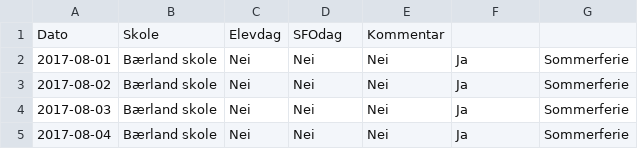
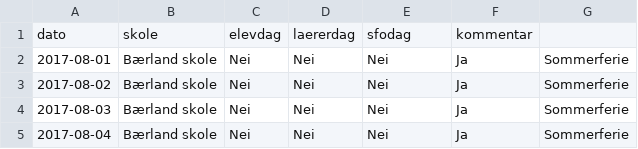
Before and after one commit to Dat210Skoleruten/Skoleruter.no, a CSV file: skolerute_gjesdal.csv, drawn as a sheet; only a part is shown; removed rows and columns are numbered as before the commit, all else as after; the diff names each change by its address in the sheet, - before the commit and + after, or states it on an @@ line.

Commit message:
again

```diff
--- a/skolerute_gjesdal.csv
+++ b/skolerute_gjesdal.csv
-row 1: Dato | Skole | Elevdag | SFOdag | Kommentar
+row 1: dato | skole | elevdag | laererdag | sfodag | kommentar
```
